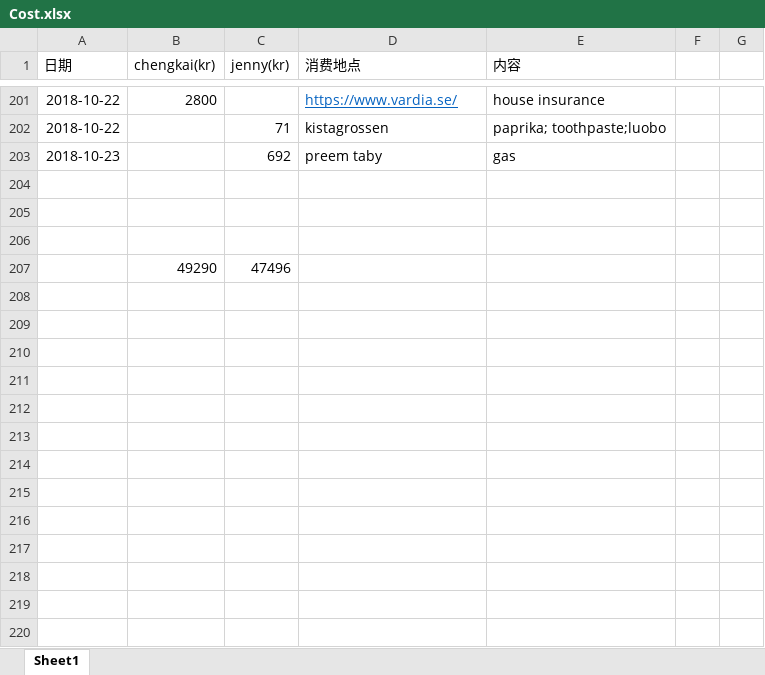
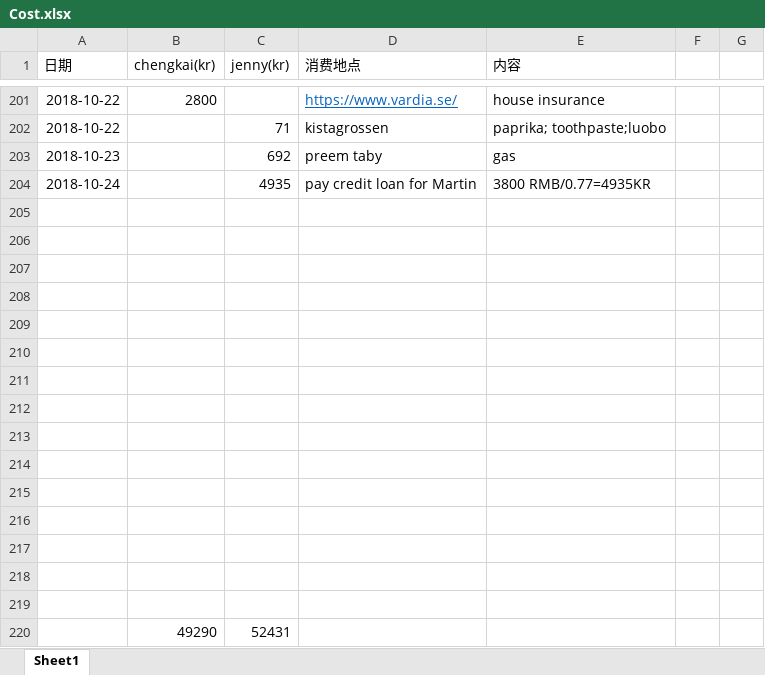
Before and after one commit to yanhuanwang/cost, an Excel workbook: Cost.xlsx, sheet Sheet1, drawn as a sheet; only a part is shown, gaps mark what is left out; values as stored, in another font and other column widths than the file's, no borders; conditional formats not drawn; addresses are those after the commit; the diff names each change by its address in the sheet, - before the commit and + after, or states it on an @@ line.

Commit message:
Cost update 1024 Jenny

```diff
--- a/Cost.xlsx (sheet Sheet1)
+++ b/Cost.xlsx (sheet Sheet1)
+row 204: 2018-10-24 |  | 4935 | pay credit loan for Martin | 3800 RMB/0.77=4935KR
-row 208:  | 49290 | 47496
+row 208: (empty)
+row 209: (empty)
+row 210: (empty)
+row 211: (empty)
+row 212: (empty)
+row 213: (empty)
+row 214: (empty)
+row 215: (empty)
+row 216: (empty)
+row 217: (empty)
+row 218: (empty)
+row 219: (empty)
+row 220:  | 49290 | 52431
```
